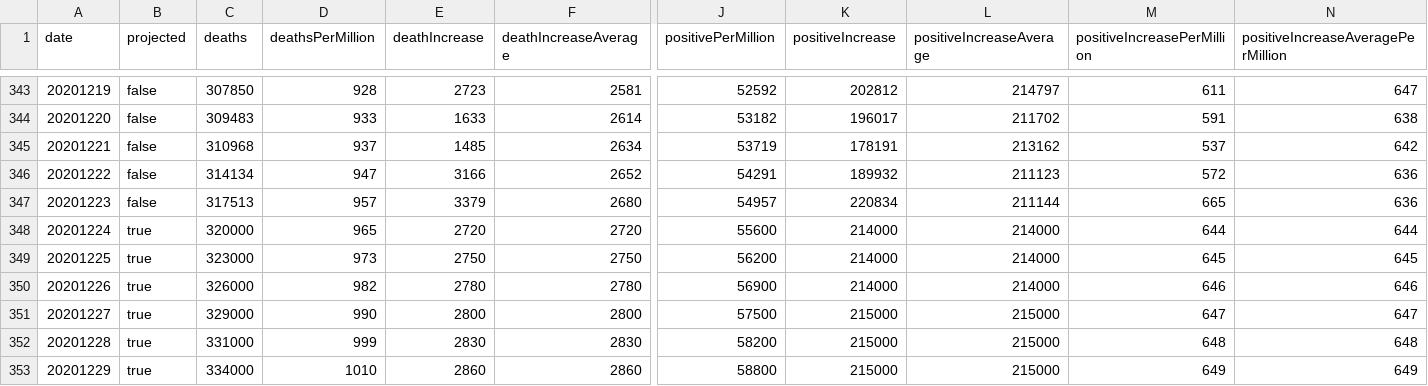
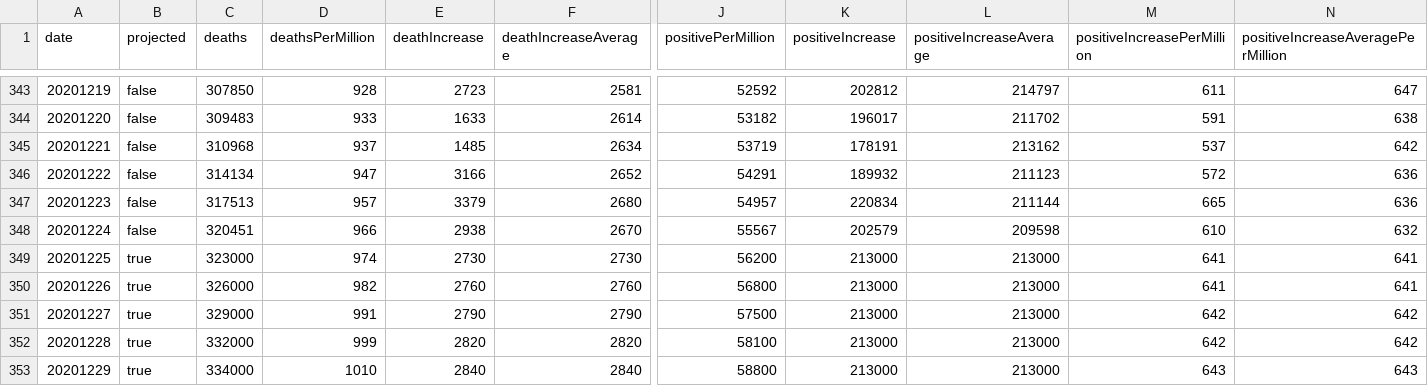
Before and after one commit to mgwalker/covid19-csv, a CSV file: docs/v1/US.csv, drawn as a sheet; only a part is shown, gaps mark what is left out; removed rows and columns are numbered as before the commit, all else as after; rows hold the shown columns only; the diff covers the shown part only; the diff names each change by its address in the sheet, - before the commit and + after, or states it on an @@ line.

```diff
--- a/docs/v1/US.csv
+++ b/docs/v1/US.csv
-row 348: 20201224 | true | 320000 | 965 | 2720 | 2720 | 55600 | 214000 | 214000 | 644 | 644
+row 348: 20201224 | false | 320451 | 966 | 2938 | 2670 | 55567 | 202579 | 209598 | 610 | 632
-D349 (deathsPerMillion): 973
+D349 (deathsPerMillion): 974
-E349 (deathIncrease): 2750
+E349 (deathIncrease): 2730
-F349 (deathIncreaseAverage): 2750
+F349 (deathIncreaseAverage): 2730
-K349:K350 (positiveIncrease): 214000
+K349:K350 (positiveIncrease): 213000
-L349:L350 (positiveIncreaseAverage): 214000
+L349:L350 (positiveIncreaseAverage): 213000
-M349 (positiveIncreasePerMillion): 645
+M349 (positiveIncreasePerMillion): 641
-N349: 645
+N349: 641
-E350 (deathIncrease): 2780
+E350 (deathIncrease): 2760
-F350 (deathIncreaseAverage): 2780
+F350 (deathIncreaseAverage): 2760
-J350 (positivePerMillion): 56900
+J350 (positivePerMillion): 56800
-M350 (positiveIncreasePerMillion): 646
+M350 (positiveIncreasePerMillion): 641
-N350: 646
+N350: 641
-D351 (deathsPerMillion): 990
+D351 (deathsPerMillion): 991
-E351 (deathIncrease): 2800
+E351 (deathIncrease): 2790
-F351 (deathIncreaseAverage): 2800
+F351 (deathIncreaseAverage): 2790
-K351 (positiveIncrease): 215000
+K351 (positiveIncrease): 213000
-L351 (positiveIncreaseAverage): 215000
+L351 (positiveIncreaseAverage): 213000
-M351 (positiveIncreasePerMillion): 647
+M351 (positiveIncreasePerMillion): 642
-N351: 647
+N351: 642
-row 352: 20201228 | true | 331000 | 999 | 2830 | 2830 | 58200 | 215000 | 215000 | 648 | 648
+row 352: 20201228 | true | 332000 | 999 | 2820 | 2820 | 58100 | 213000 | 213000 | 642 | 642
-E353 (deathIncrease): 2860
+E353 (deathIncrease): 2840
-F353 (deathIncreaseAverage): 2860
+F353 (deathIncreaseAverage): 2840
-K353 (positiveIncrease): 215000
+K353 (positiveIncrease): 213000
-L353 (positiveIncreaseAverage): 215000
+L353 (positiveIncreaseAverage): 213000
-M353 (positiveIncreasePerMillion): 649
+M353 (positiveIncreasePerMillion): 643
-N353: 649
+N353: 643
```
Also changed, not shown: 1 added row and 57 edited cells elsewhere in this file, docs/v1/AL.csv, docs/v1/CA.csv, 54 other files.
